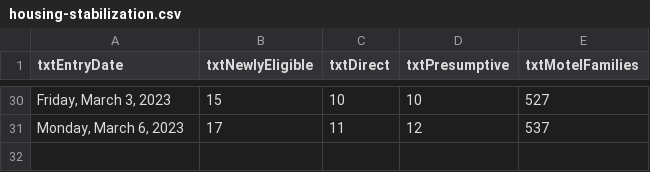
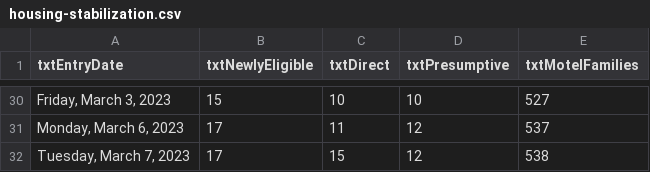
Before and after one commit to BostonGlobe/nr-scraper-housing-stabiliation-data, a CSV file: data/housing-stabilization.csv, drawn as a sheet; only a part is shown, gaps mark what is left out.

```diff
--- a/data/housing-stabilization.csv
+++ b/data/housing-stabilization.csv
@@ -31 +31,2 @@ txtEntryDate,txtNewlyEligible,txtDirect,txtPresumptive,txtMotelFamilies
 "Monday, March 6, 2023",17,11,12,537
+"Tuesday, March 7, 2023",17,15,12,538
```
